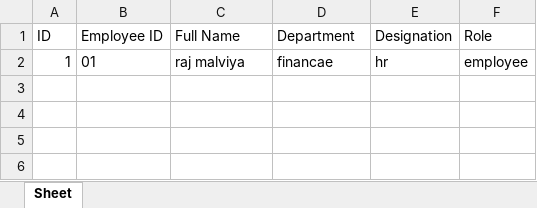
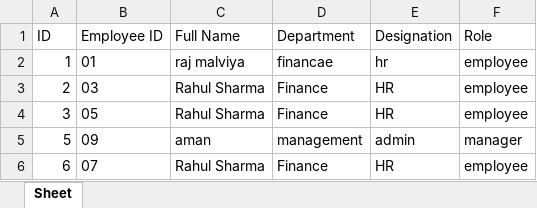
Before and after one commit to Sumit-Rajak99/crm-management-system, an Excel workbook: excel_data/employees.xlsx, sheet Sheet, drawn as a sheet; values as stored, in another font and other column widths than the file's, no borders; the diff names each change by its address in the sheet, - before the commit and + after, or states it on an @@ line.

Commit message:
employees page dynamic  done

```diff
--- a/excel_data/employees.xlsx (sheet Sheet)
+++ b/excel_data/employees.xlsx (sheet Sheet)
+row 3: 2 | 03 | Rahul Sharma | Finance | HR | employee
+row 4: 3 | 05 | Rahul Sharma | Finance | HR | employee
+row 5: 5 | 09 | aman | management | admin | manager
+row 6: 6 | 07 | Rahul Sharma | Finance | HR | employee
```
Also changed, not shown: 3 other files.
